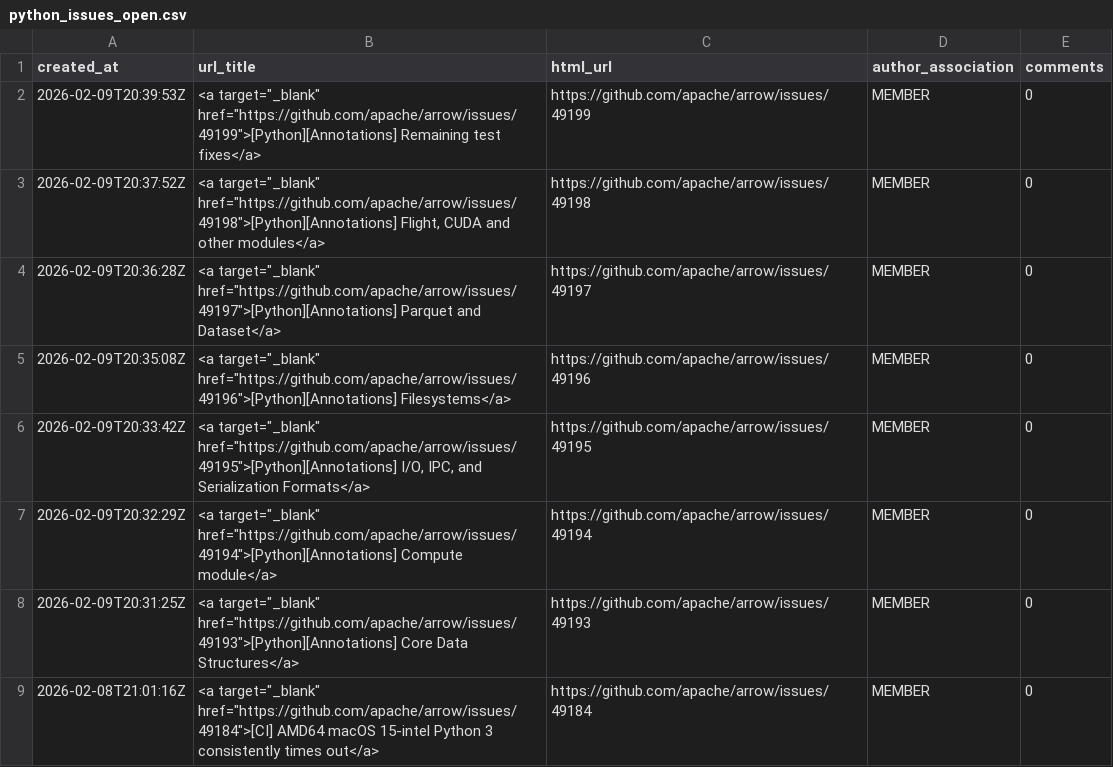
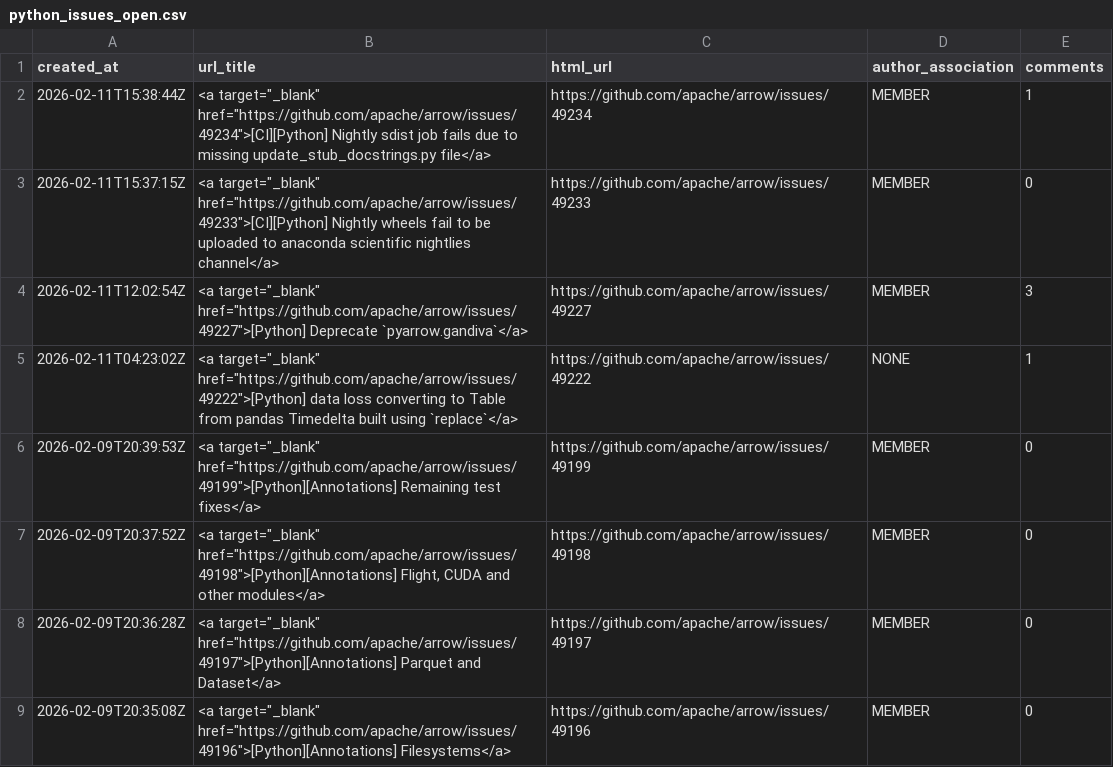
Before and after one commit to arrow-maintenance/arrowdash, a CSV file: data/python_issues_open.csv, drawn as a sheet; only a part is shown; the shorter side is filled out with more unchanged rows.

```diff
--- a/data/python_issues_open.csv
+++ b/data/python_issues_open.csv
@@ -1,2 +1,6 @@
 created_at,url_title,html_url,author_association,comments
+2026-02-11T15:38:44Z,"<a target=""_blank"" href=""https://github.com/apache/arrow/issues/49234"">[CI][Python] Nightly sdist job fails due to missing update_stub_docstrings.py file</a>",https://github.com/apache/arrow/issues/49234,MEMBER,1
+2026-02-11T15:37:15Z,"<a target=""_blank"" href=""https://github.com/apache/arrow/issues/49233"">[CI][Python] Nightly wheels fail to be uploaded to anaconda scientific nightlies channel</a>",https://github.com/apache/arrow/issues/49233,MEMBER,0
+2026-02-11T12:02:54Z,"<a target=""_blank"" href=""https://github.com/apache/arrow/issues/49227"">[Python] Deprecate `pyarrow.gandiva`</a>",https://github.com/apache/arrow/issues/49227,MEMBER,3
+2026-02-11T04:23:02Z,"<a target=""_blank"" href=""https://github.com/apache/arrow/issues/49222"">[Python] data loss converting to Table from pandas Timedelta built using `replace`</a>",https://github.com/apache/arrow/issues/49222,NONE,1
 2026-02-09T20:39:53Z,"<a target=""_blank"" href=""https://github.com/apache/arrow/issues/49199"">[Python][Annotations] Remaining test fixes</a>",https://github.com/apache/arrow/issues/49199,MEMBER,0
```
Also changed, not shown: data/issues_closed_daily.csv, data/issues_opened_daily.csv, 11 other files.
